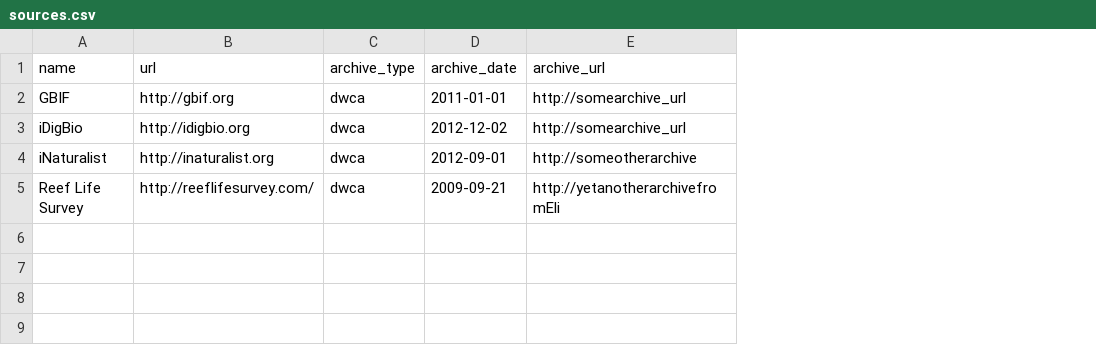
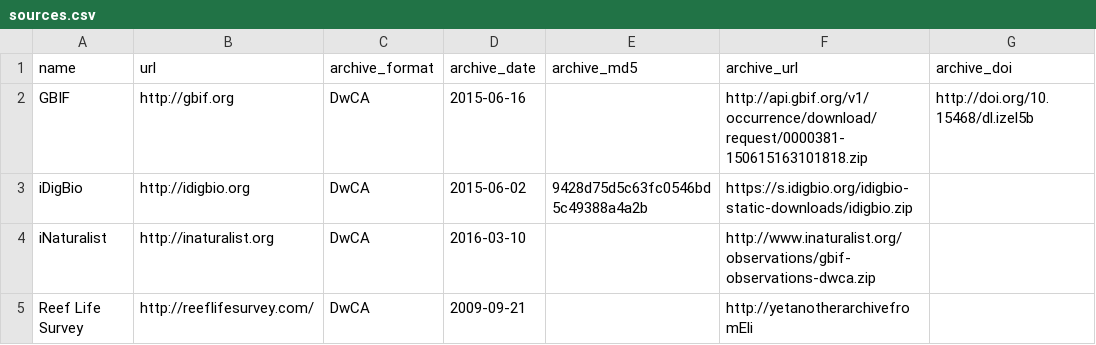
Before and after one commit to gimmefreshdata/gimmefreshdata.github.io, a CSV file: _data/sources.csv, drawn as a sheet; removed rows and columns are numbered as before the commit, all else as after; the diff names each change by its address in the sheet, - before the commit and + after, or states it on an @@ line.

```diff
--- a/_data/sources.csv
+++ b/_data/sources.csv
-column C (archive_type), rows 2-5: all dwca
+column C (archive_format), rows 2-5: all DwCA
+column E (archive_md5), row 3: 9428d75d5c63fc0546bd5c49388a4a2b
+column G (archive_doi), row 2: http://doi.org/10.15468/dl.izel5b
-D2 (archive_date): 2011-01-01
+D2 (archive_date): 2015-06-16
-F2 (archive_url): http://somearchive_url
+F2 (archive_url): http://api.gbif.org/v1/occurrence/download/request/0000381-150615163101818.zip
-D3 (archive_date): 2012-12-02
+D3 (archive_date): 2015-06-02
-F3 (archive_url): http://somearchive_url
+F3 (archive_url): https://s.idigbio.org/idigbio-static-downloads/idigbio.zip
-D4 (archive_date): 2012-09-01
+D4 (archive_date): 2016-03-10
-F4 (archive_url): http://someotherarchive
+F4 (archive_url): http://www.inaturalist.org/observations/gbif-observations-dwca.zip
```
Also changed, not shown: 1 other file.
